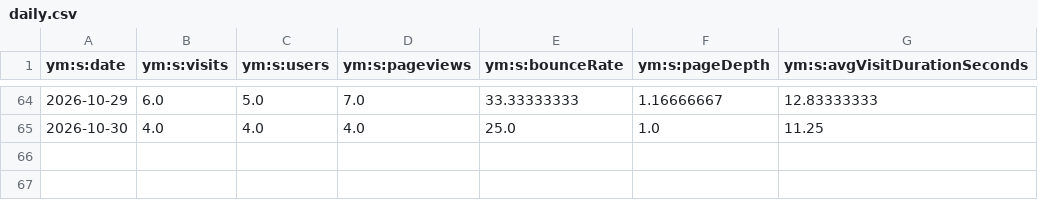
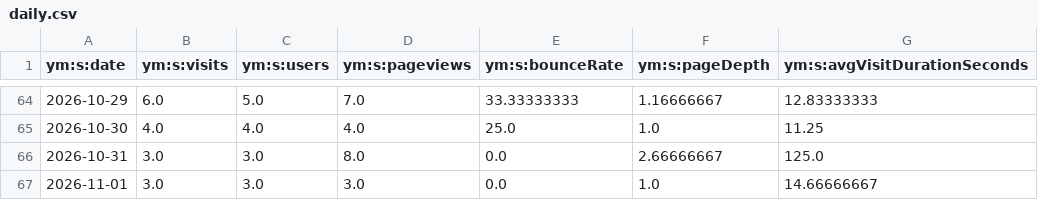
Before and after one commit to maker-soft/Foto, a CSV file: analytics/yandex-metrica/daily.csv, drawn as a sheet; only a part is shown, gaps mark what is left out.

```diff
--- a/analytics/yandex-metrica/daily.csv
+++ b/analytics/yandex-metrica/daily.csv
@@ -65 +65,3 @@
 2026-10-30,4.0,4.0,4.0,25.0,1.0,11.25
+2026-10-31,3.0,3.0,8.0,0.0,2.66666667,125.0
+2026-11-01,3.0,3.0,3.0,0.0,1.0,14.66666667
```
Also changed, not shown: analytics/yandex-metrica/browsers.csv, analytics/yandex-metrica/conversions.csv, 17 other files.
